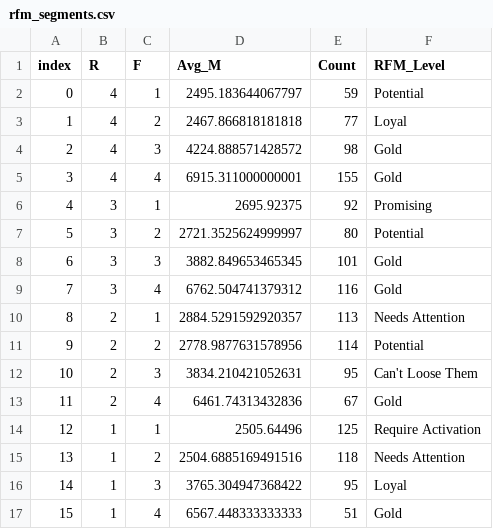
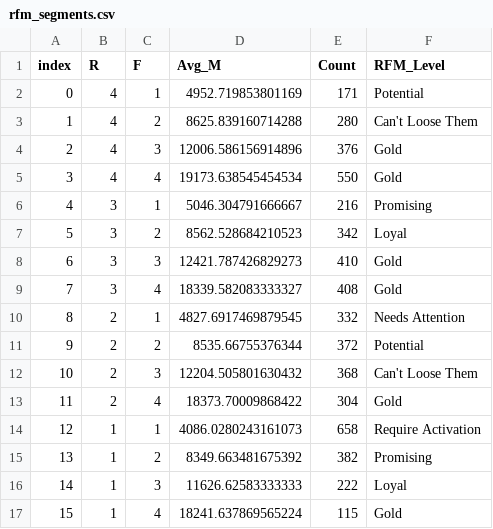
Before and after one commit to AlessandraMonaco/Visual-Analytics, a CSV file: src/static/dataset/rfm_segments.csv, drawn as a sheet.

```diff
--- a/src/static/dataset/rfm_segments.csv
+++ b/src/static/dataset/rfm_segments.csv
@@ -1,17 +1,17 @@
 index,R,F,Avg_M,Count,RFM_Level
-0,4,1,2495.183644067797,59,Potential
-1,4,2,2467.866818181818,77,Loyal
-2,4,3,4224.888571428572,98,Gold
-3,4,4,6915.311000000001,155,Gold
-4,3,1,2695.92375,92,Promising
-5,3,2,2721.3525624999997,80,Potential
-6,3,3,3882.849653465345,101,Gold
-7,3,4,6762.504741379312,116,Gold
-8,2,1,2884.5291592920357,113,Needs Attention
-9,2,2,2778.9877631578956,114,Potential
-10,2,3,3834.210421052631,95,Can't Loose Them
-11,2,4,6461.74313432836,67,Gold
-12,1,1,2505.64496,125,Require Activation
-13,1,2,2504.6885169491516,118,Needs Attention
-14,1,3,3765.304947368422,95,Loyal
-15,1,4,6567.448333333333,51,Gold
+0,4,1,4952.719853801169,171,Potential
+1,4,2,8625.839160714288,280,Can't Loose Them
+2,4,3,12006.586156914896,376,Gold
+3,4,4,19173.638545454534,550,Gold
+4,3,1,5046.304791666667,216,Promising
+5,3,2,8562.528684210523,342,Loyal
+6,3,3,12421.787426829273,410,Gold
+7,3,4,18339.582083333327,408,Gold
+8,2,1,4827.6917469879545,332,Needs Attention
+9,2,2,8535.66755376344,372,Potential
+10,2,3,12204.505801630432,368,Can't Loose Them
+11,2,4,18373.70009868422,304,Gold
+12,1,1,4086.0280243161073,658,Require Activation
+13,1,2,8349.663481675392,382,Promising
+14,1,3,11626.62583333333,222,Loyal
+15,1,4,18241.637869565224,115,Gold
```
Also changed, not shown: 7 other files.
